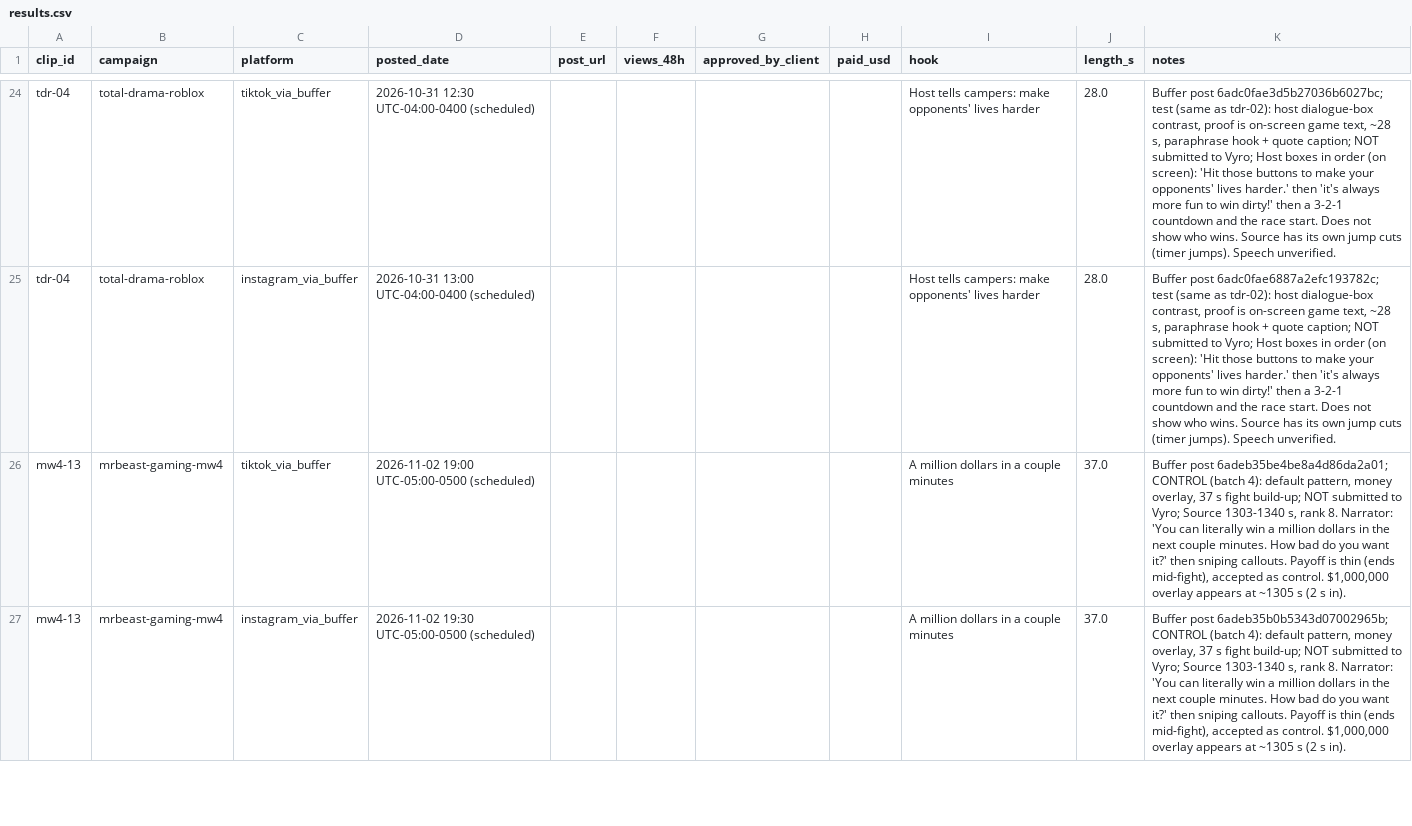
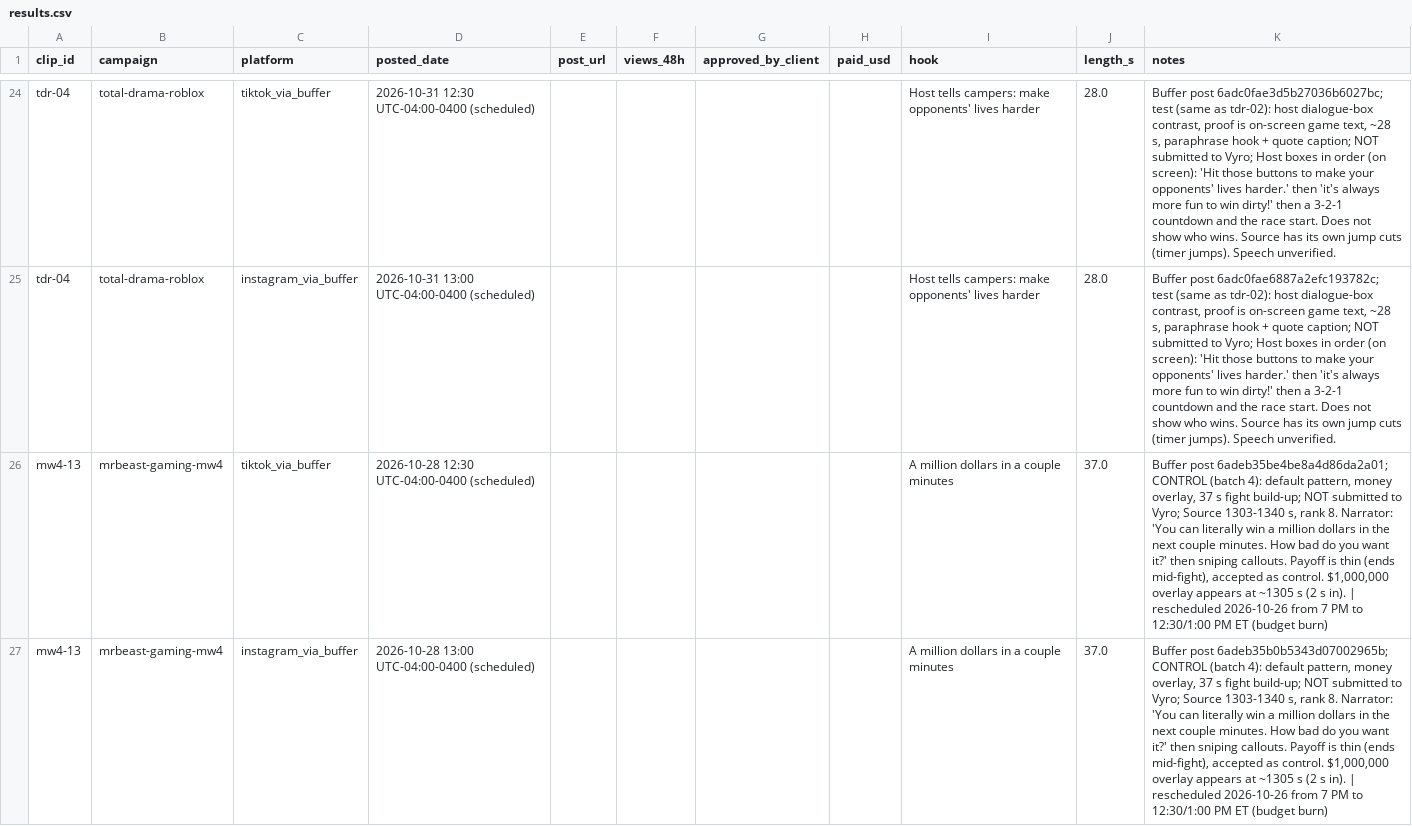
Before and after one commit to wdownard-dev/openclaw-workspace, a CSV file: projects/clips/results.csv, drawn as a sheet; only a part is shown, gaps mark what is left out; the diff covers the shown part only.

```diff
--- a/projects/clips/results.csv
+++ b/projects/clips/results.csv
@@ -25,3 +25,3 @@ tdr-04,total-drama-roblox,tiktok_via_buffer,2026-10-31 12:30 UTC-04:00-0400 (sch
 tdr-04,total-drama-roblox,instagram_via_buffer,2026-10-31 13:00 UTC-04:00-0400 (scheduled),,,,,Host tells campers: make opponents' lives harder,28.0,"Buffer post 6adc0fae6887a2efc193782c; test (same as tdr-02): host dialogue-box contrast, proof is on-screen game text, ~28 s, paraphrase hook + quote caption; NOT submitted to Vyro; Host boxes in order (on screen): 'Hit those buttons to make your opponents' lives harder.' then 'it's always more fun to win dirty!' then a 3-2-1 countdown and the race start. Does not show who wins. Source has its own jump cuts (timer jumps). Speech unverified."
-mw4-13,mrbeast-gaming-mw4,tiktok_via_buffer,2026-11-02 19:00 UTC-05:00-0500 (scheduled),,,,,A million dollars in a couple minutes,37.0,"Buffer post 6adeb35be4be8a4d86da2a01; CONTROL (batch 4): default pattern, money overlay, 37 s fight build-up; NOT submitted to Vyro; Source 1303-1340 s, rank 8. Narrator: 'You can literally win a million dollars in the next couple minutes. How bad do you want it?' then sniping callouts. Payoff is thin (ends mid-fight), accepted as control. $1,000,000 overlay appears at ~1305 s (2 s in)."
-mw4-13,mrbeast-gaming-mw4,instagram_via_buffer,2026-11-02 19:30 UTC-05:00-0500 (scheduled),,,,,A million dollars in a couple minutes,37.0,"Buffer post 6adeb35b0b5343d07002965b; CONTROL (batch 4): default pattern, money overlay, 37 s fight build-up; NOT submitted to Vyro; Source 1303-1340 s, rank 8. Narrator: 'You can literally win a million dollars in the next couple minutes. How bad do you want it?' then sniping callouts. Payoff is thin (ends mid-fight), accepted as control. $1,000,000 overlay appears at ~1305 s (2 s in)."
+mw4-13,mrbeast-gaming-mw4,tiktok_via_buffer,2026-10-28 12:30 UTC-04:00-0400 (scheduled),,,,,A million dollars in a couple minutes,37.0,"Buffer post 6adeb35be4be8a4d86da2a01; CONTROL (batch 4): default pattern, money overlay, 37 s fight build-up; NOT submitted to Vyro; Source 1303-1340 s, rank 8. Narrator: 'You can literally win a million dollars in the next couple minutes. How bad do you want it?' then sniping callouts. Payoff is thin (ends mid-fight), accepted as control. $1,000,000 overlay appears at ~1305 s (2 s in). | rescheduled 2026-10-26 from 7 PM to 12:30/1:00 PM ET (budget burn)"
+mw4-13,mrbeast-gaming-mw4,instagram_via_buffer,2026-10-28 13:00 UTC-04:00-0400 (scheduled),,,,,A million dollars in a couple minutes,37.0,"Buffer post 6adeb35b0b5343d07002965b; CONTROL (batch 4): default pattern, money overlay, 37 s fight build-up; NOT submitted to Vyro; Source 1303-1340 s, rank 8. Narrator: 'You can literally win a million dollars in the next couple minutes. How bad do you want it?' then sniping callouts. Payoff is thin (ends mid-fight), accepted as control. $1,000,000 overlay appears at ~1305 s (2 s in). | rescheduled 2026-10-26 from 7 PM to 12:30/1:00 PM ET (budget burn)"
```
Also changed, not shown: 2 added rows and 4 edited cells elsewhere in this file, projects/clips/results-snapshots.csv, projects/clips/vyro-snapshots.csv, 16 other files.
